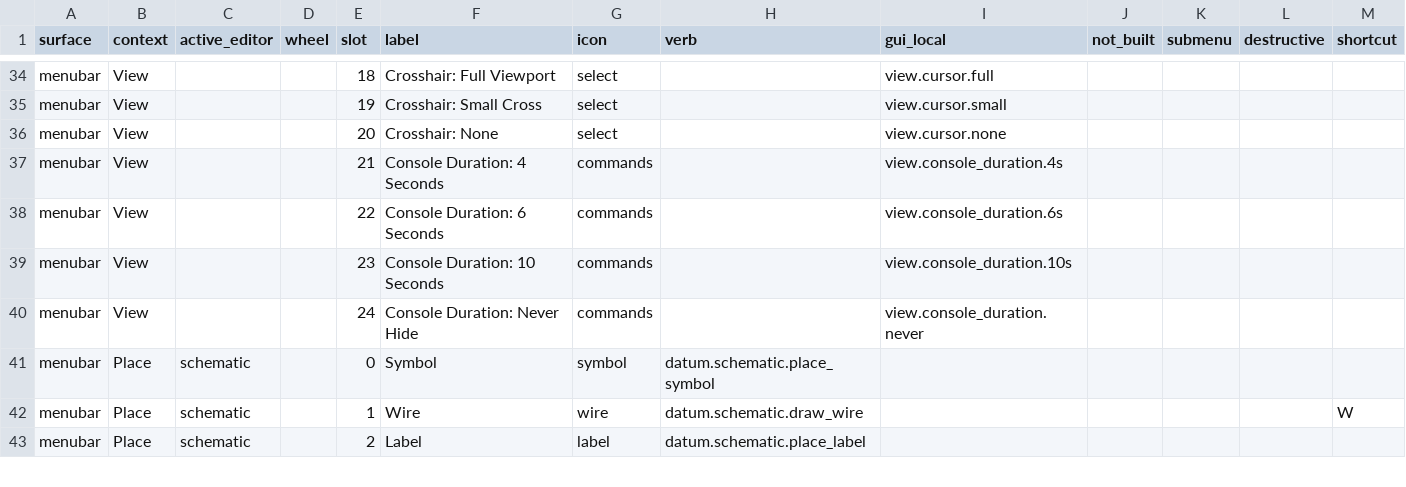
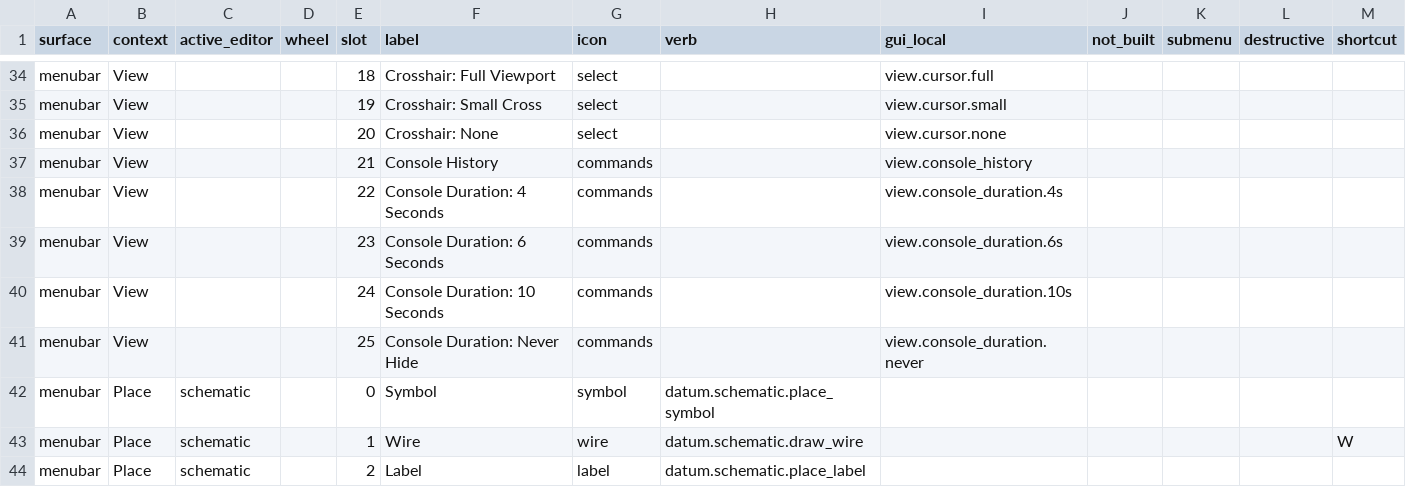
Before and after one commit to blackforestdev/datum-eda, a CSV file: docs/gui/menu_model.csv, drawn as a sheet; only a part is shown, gaps mark what is left out.

Commit message:
fix(console): make typed history recovery production-reachable
Problem:
CONSOLE-I06B remained open because internal action and target identities leaked into visible Console prose, typed identity fields were unused by real producers, and history could only be opened by clicking a transient strip. Touching the runtime also exposed an early-test-declaration loophole that would have reduced source-health enforcement to the first 77 lines of main.rs.

Change:
Route action and target identity through typed Console draft fields while keeping visible wording canonical and human-readable. Add View / Console History as a permanent menu affordance and render expanded bounded history independently after the transient strip fades. Extend the Console boundary gate against untyped identity interpolation. Extract Console publication, primary-pointer dispatch, and menu interaction ownership; relocate test declarations to the true test boundary and ratchet main.rs to an exact 2,391 production lines.

Proof:
Datum Console boundary, menu CSV drift, menu-model, source-health, rustfmt, and spec-governance gates pass. Focused protocol tests pass 8/8, menu-model tests 6/6, renderer Console tests 6/6, and the unrestricted guarded datum-gui-app suite passes 272 tests with 8 explicitly ignored proof-only cases. The sandboxed run's three Unix-socket PermissionDenied failures all pass outside the filesystem sandbox.

Roadmap:
Completes implementation evidence for CONSOLE-I06B under decision 033 and addresses dat-console-id-leakage-zgu plus dat-console-history-reachability-ogv. No dependency, terminal ownership, journal authority, or write-path boundary changes.

```diff
--- a/docs/gui/menu_model.csv
+++ b/docs/gui/menu_model.csv
@@ -36,6 +36,7 @@ menubar,View,,,19,Crosshair: Small Cross,select,,view.cursor.small,,,,
 menubar,View,,,20,Crosshair: None,select,,view.cursor.none,,,,
-menubar,View,,,21,Console Duration: 4 Seconds,commands,,view.console_duration.4s,,,,
-menubar,View,,,22,Console Duration: 6 Seconds,commands,,view.console_duration.6s,,,,
-menubar,View,,,23,Console Duration: 10 Seconds,commands,,view.console_duration.10s,,,,
-menubar,View,,,24,Console Duration: Never Hide,commands,,view.console_duration.never,,,,
+menubar,View,,,21,Console History,commands,,view.console_history,,,,
+menubar,View,,,22,Console Duration: 4 Seconds,commands,,view.console_duration.4s,,,,
+menubar,View,,,23,Console Duration: 6 Seconds,commands,,view.console_duration.6s,,,,
+menubar,View,,,24,Console Duration: 10 Seconds,commands,,view.console_duration.10s,,,,
+menubar,View,,,25,Console Duration: Never Hide,commands,,view.console_duration.never,,,,
 menubar,Place,schematic,,0,Symbol,symbol,datum.schematic.place_symbol,,,,,
```
Also changed, not shown: 10 other files.
